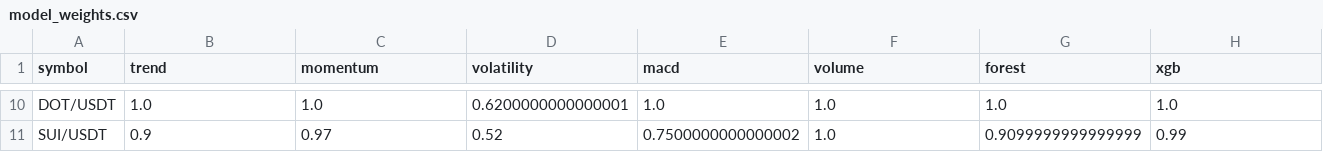
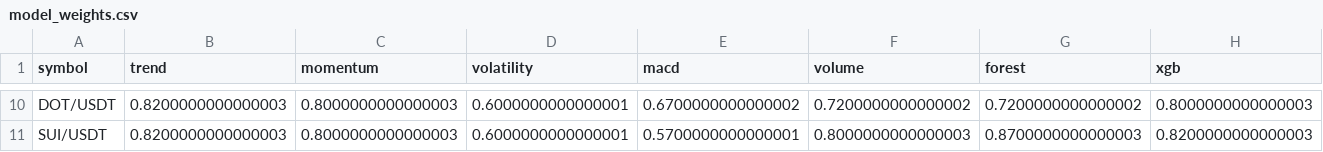
Before and after one commit to Jason12jpg/crypto, a CSV file: data/model_weights.csv, drawn as a sheet; only a part is shown, gaps mark what is left out; the diff covers the shown part only; the diff names each change by its address in the sheet, - before the commit and + after, or states it on an @@ line.

```diff
--- a/data/model_weights.csv
+++ b/data/model_weights.csv
-B10 (trend): 1.0
+B10 (trend): 0.8200000000000003
-C10 (momentum): 1.0
+C10 (momentum): 0.8000000000000003
-D10 (volatility): 0.6200000000000001
+D10 (volatility): 0.6000000000000001
-E10 (macd): 1.0
+E10 (macd): 0.6700000000000002
-F10 (volume): 1.0
+F10 (volume): 0.7200000000000002
-G10 (forest): 1.0
+G10 (forest): 0.7200000000000002
-H10 (xgb): 1.0
+H10 (xgb): 0.8000000000000003
-B11 (trend): 0.9
+B11 (trend): 0.8200000000000003
-C11 (momentum): 0.97
+C11 (momentum): 0.8000000000000003
-D11 (volatility): 0.52
+D11 (volatility): 0.6000000000000001
-E11 (macd): 0.7500000000000002
+E11 (macd): 0.5700000000000001
-F11 (volume): 1.0
+F11 (volume): 0.8000000000000003
-G11 (forest): 0.9099999999999999
+G11 (forest): 0.8700000000000003
-H11 (xgb): 0.99
+H11 (xgb): 0.8200000000000003
```
Also changed, not shown: 66 edited cells elsewhere in this file, data/crypto_history.csv, 4 other files.
